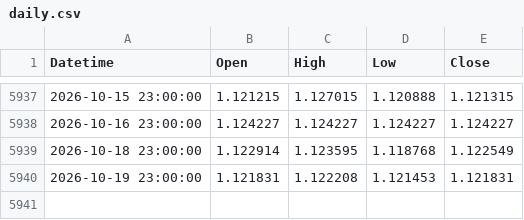
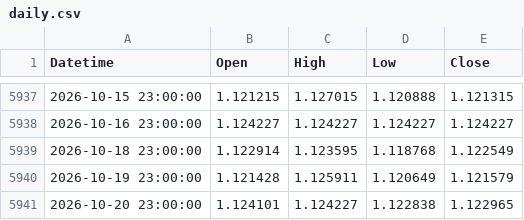
Before and after one commit to mailztoganesh-civil/forex-data, a CSV file: data/EURUSD/daily.csv, drawn as a sheet; only a part is shown, gaps mark what is left out.

```diff
--- a/data/EURUSD/daily.csv
+++ b/data/EURUSD/daily.csv
@@ -5939,2 +5939,3 @@ Datetime,Open,High,Low,Close
 2026-10-18 23:00:00,1.122914,1.123595,1.118768,1.122549
-2026-10-19 23:00:00,1.121831,1.122208,1.121453,1.121831
+2026-10-19 23:00:00,1.121428,1.125911,1.120649,1.121579
+2026-10-20 23:00:00,1.124101,1.124227,1.122838,1.122965
```
Also changed, not shown: data/EURUSD/1h.csv, 2 other files.
